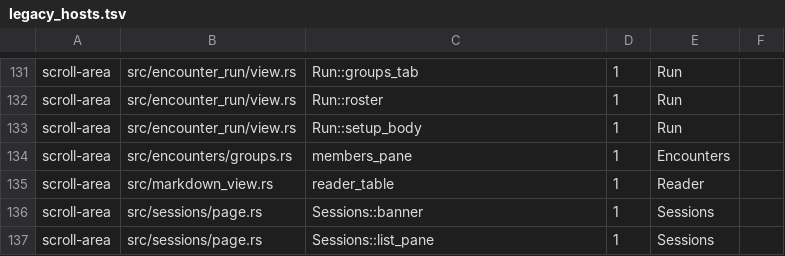
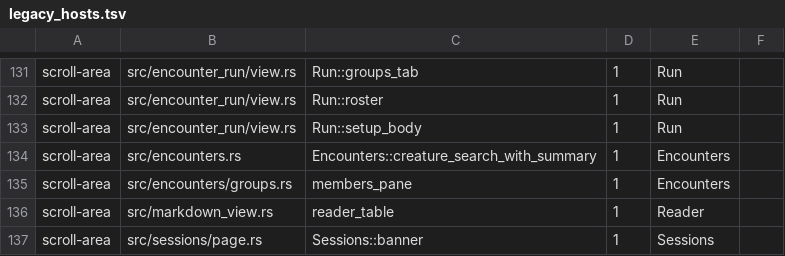
Before and after one commit to david7a68/splat, a TSV file: src/design/legacy_hosts.tsv, drawn as a sheet; only a part is shown, gaps mark what is left out; the shorter side is filled out with more unchanged rows; the diff names each change by its address in the sheet, - before the commit and + after, or states it on an @@ line.

```diff
--- a/src/design/legacy_hosts.tsv
+++ b/src/design/legacy_hosts.tsv
+row 134: scroll-area | src/encounters.rs | Encounters::creature_search_with_summary | 1 | Encounters
```
